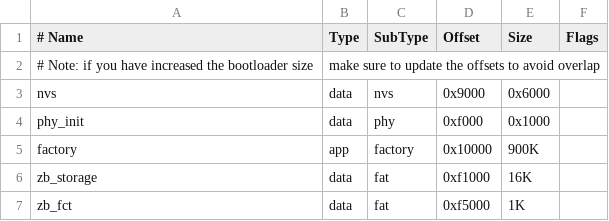
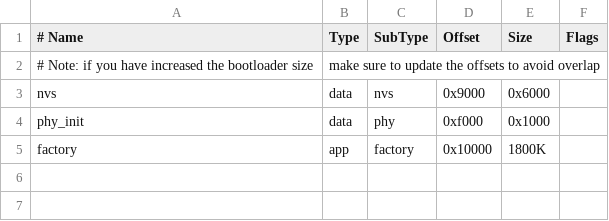
Before and after one commit to egapevets2/PNPzigbee, a CSV file: partitions.csv, drawn as a sheet.

```diff
--- a/partitions.csv
+++ b/partitions.csv
@@ -4,4 +4,2 @@ nvs,        data, nvs,      0x9000,  0x6000,
 phy_init,   data, phy,      0xf000,  0x1000,
-factory,    app,  factory,  0x10000, 900K,
-zb_storage, data, fat,      0xf1000, 16K,
-zb_fct,     data, fat,      0xf5000, 1K,
+factory,    app,  factory,  0x10000, 1800K,
```
Also changed, not shown: 7 other files.
